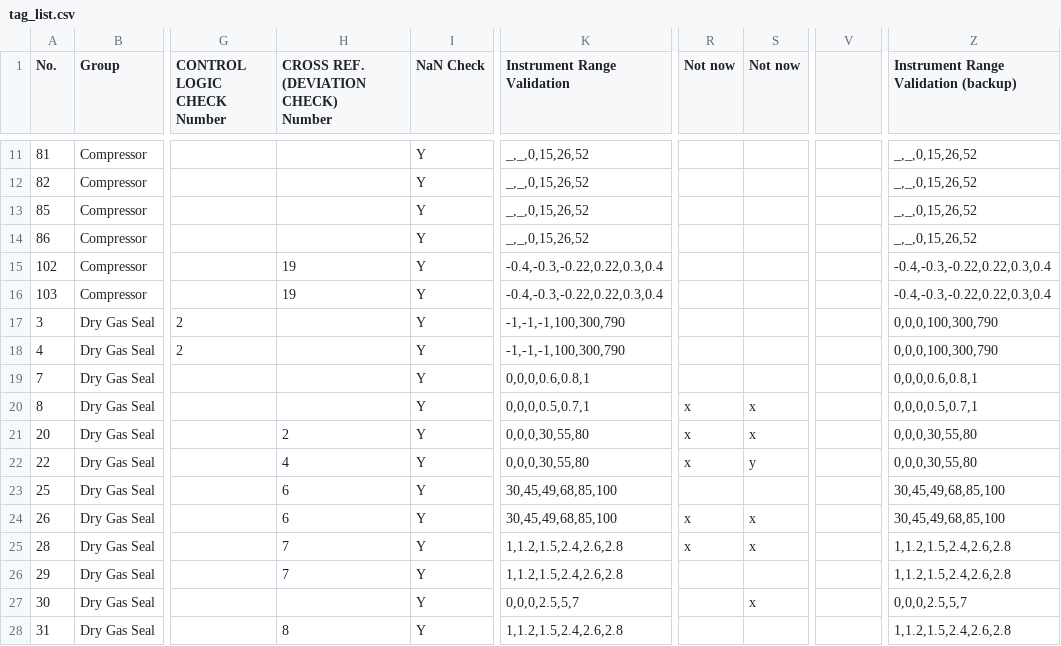
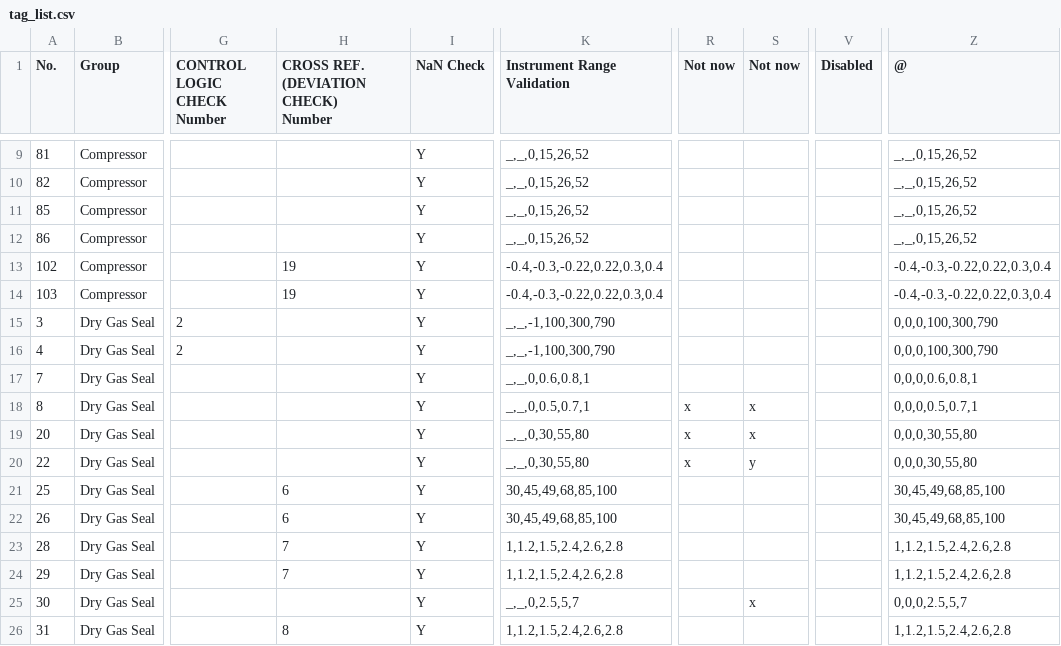
Before and after one commit to tunghoang/bdpoc-config-gen, a CSV file: assets/files/tag_list.csv, drawn as a sheet; only a part is shown, gaps mark what is left out; addresses are those after the commit; the diff covers the shown part only; the diff names each change by its address in the sheet, - before the commit and + after, or states it on an @@ line.

```diff
--- a/assets/files/tag_list.csv
+++ b/assets/files/tag_list.csv
-V1: (empty)
+V1: Disabled
-Z1: Instrument Range Validation (backup)
+Z1: @
-K15:K16 (Instrument Range Validation): -1,-1,-1,100,300,790
+K15:K16 (Instrument Range Validation): _,_,-1,100,300,790
-K17 (Instrument Range Validation): 0,0,0,0.6,0.8,1
+K17 (Instrument Range Validation): _,_,0,0.6,0.8,1
-K18 (Instrument Range Validation): 0,0,0,0.5,0.7,1
+K18 (Instrument Range Validation): _,_,0,0.5,0.7,1
-H19: 2
+H19: (empty)
-K19:K20 (Instrument Range Validation): 0,0,0,30,55,80
+K19:K20 (Instrument Range Validation): _,_,0,30,55,80
-H20: 4
+H20: (empty)
-R22:R23 (Not now): x
+R22:R23 (Not now): (empty)
-S22:S23 (Not now): x
+S22:S23 (Not now): (empty)
-K25 (Instrument Range Validation): 0,0,0,2.5,5,7
+K25 (Instrument Range Validation): _,_,0,2.5,5,7
```
Also changed, not shown: 1 added row, 8 removed rows and 46 edited cells elsewhere in this file, assets/files/lip_tag_list.csv, 37 other files.
